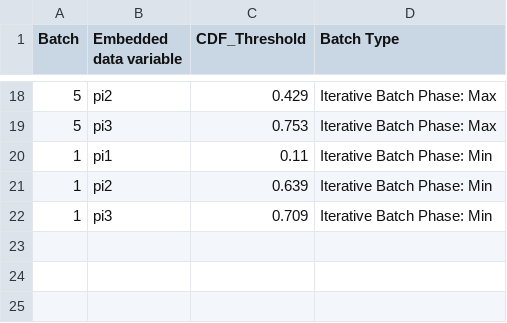
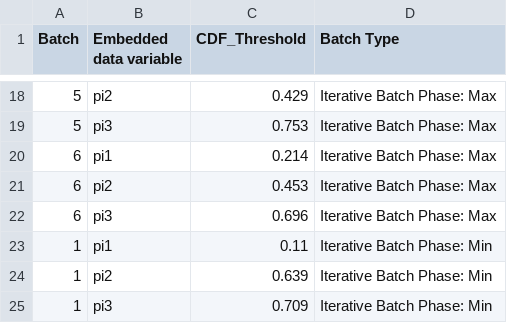
Before and after one commit to jennahgosciak/adaptive_conjoint, a CSV file: 02_output/probabilities_job_applicants.csv, drawn as a sheet; only a part is shown, gaps mark what is left out; the diff names each change by its address in the sheet, - before the commit and + after, or states it on an @@ line.

Commit message:
update iterative batch phase 5

```diff
--- a/02_output/probabilities_job_applicants.csv
+++ b/02_output/probabilities_job_applicants.csv
+row 20: 6 | pi1 | 0.214 | Iterative Batch Phase: Max
+row 21: 6 | pi2 | 0.453 | Iterative Batch Phase: Max
+row 22: 6 | pi3 | 0.696 | Iterative Batch Phase: Max
```
Also changed, not shown: 10 other files.
